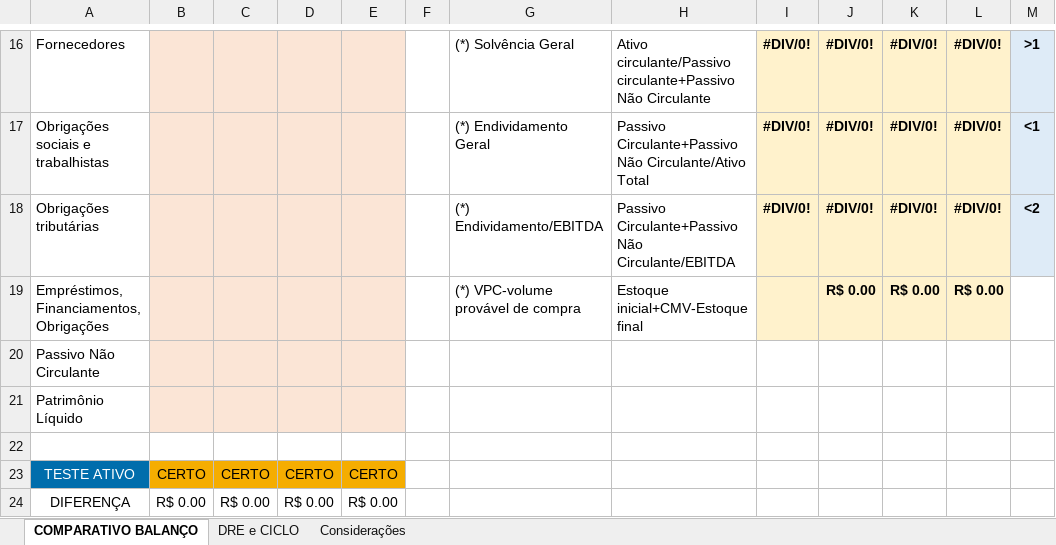
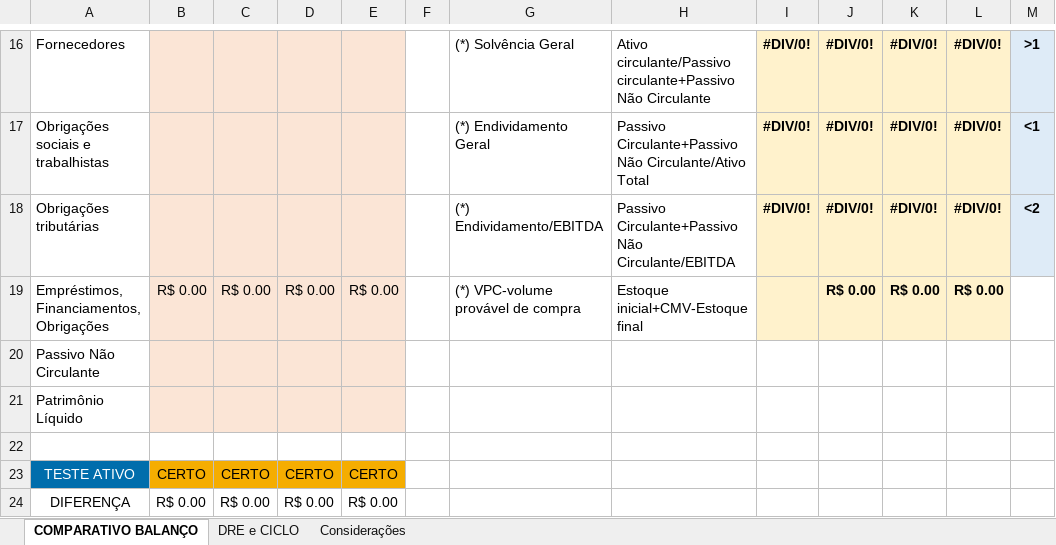
Before and after one commit to lucaasfalcao/vector-datasheet-automation-backend, an Excel workbook: static/files/analise_balanco_modelo.xlsx, sheet COMPARATIVO BALANÇO, drawn as a sheet; only a part is shown, gaps mark what is left out; values as stored, in another font and other column widths than the file's, no borders; the diff names each change by its address in the sheet, - before the commit and + after, or states it on an @@ line.

Commit message:
Refactor balance analysis logic to use template and output paths; update Excel handling and improve error management

```diff
--- a/static/files/analise_balanco_modelo.xlsx (sheet COMPARATIVO BALANÇO)
+++ b/static/files/analise_balanco_modelo.xlsx (sheet COMPARATIVO BALANÇO)
-B19: (empty)
+B19: R$ 0.00
-C19: (empty)
+C19: R$ 0.00
-D19: (empty)
+D19: R$ 0.00
-E19: (empty)
+E19: R$ 0.00
```
Also changed, not shown: 2 other files.
